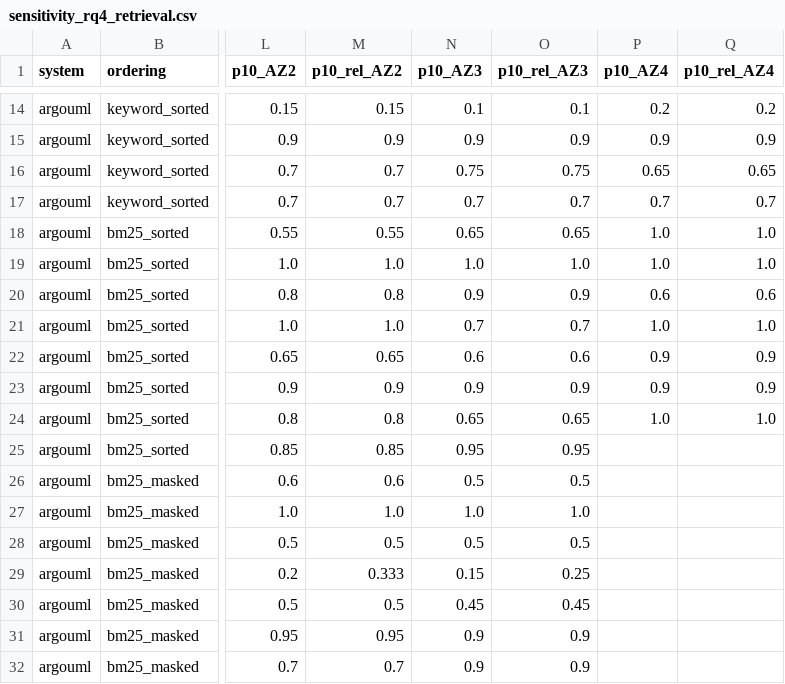
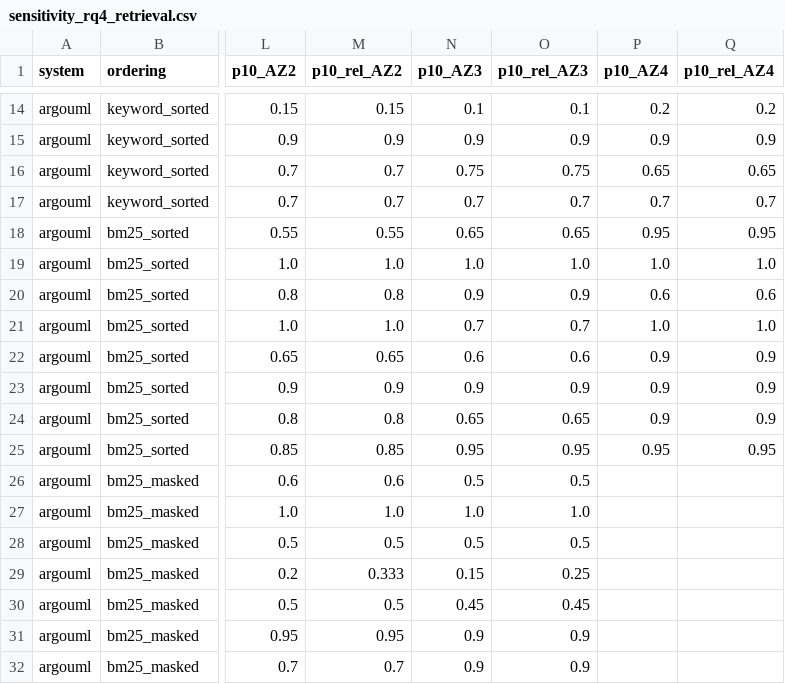
Before and after one commit to tziadi/StaLLM, a CSV file: output/paper_results/stats/sensitivity_rq4_retrieval.csv, drawn as a sheet; only a part is shown, gaps mark what is left out; the diff names each change by its address in the sheet, - before the commit and + after, or states it on an @@ line.

```diff
--- a/output/paper_results/stats/sensitivity_rq4_retrieval.csv
+++ b/output/paper_results/stats/sensitivity_rq4_retrieval.csv
-P18 (p10_AZ4): 1.0
+P18 (p10_AZ4): 0.95
-Q18 (p10_rel_AZ4): 1.0
+Q18 (p10_rel_AZ4): 0.95
-P24 (p10_AZ4): 1.0
+P24 (p10_AZ4): 0.9
-Q24 (p10_rel_AZ4): 1.0
+Q24 (p10_rel_AZ4): 0.9
-P25 (p10_AZ4): (empty)
+P25 (p10_AZ4): 0.95
-Q25 (p10_rel_AZ4): (empty)
+Q25 (p10_rel_AZ4): 0.95
```
Also changed, not shown: output/paper_results/stats/sensitivity_chance.csv, 36 other files.
